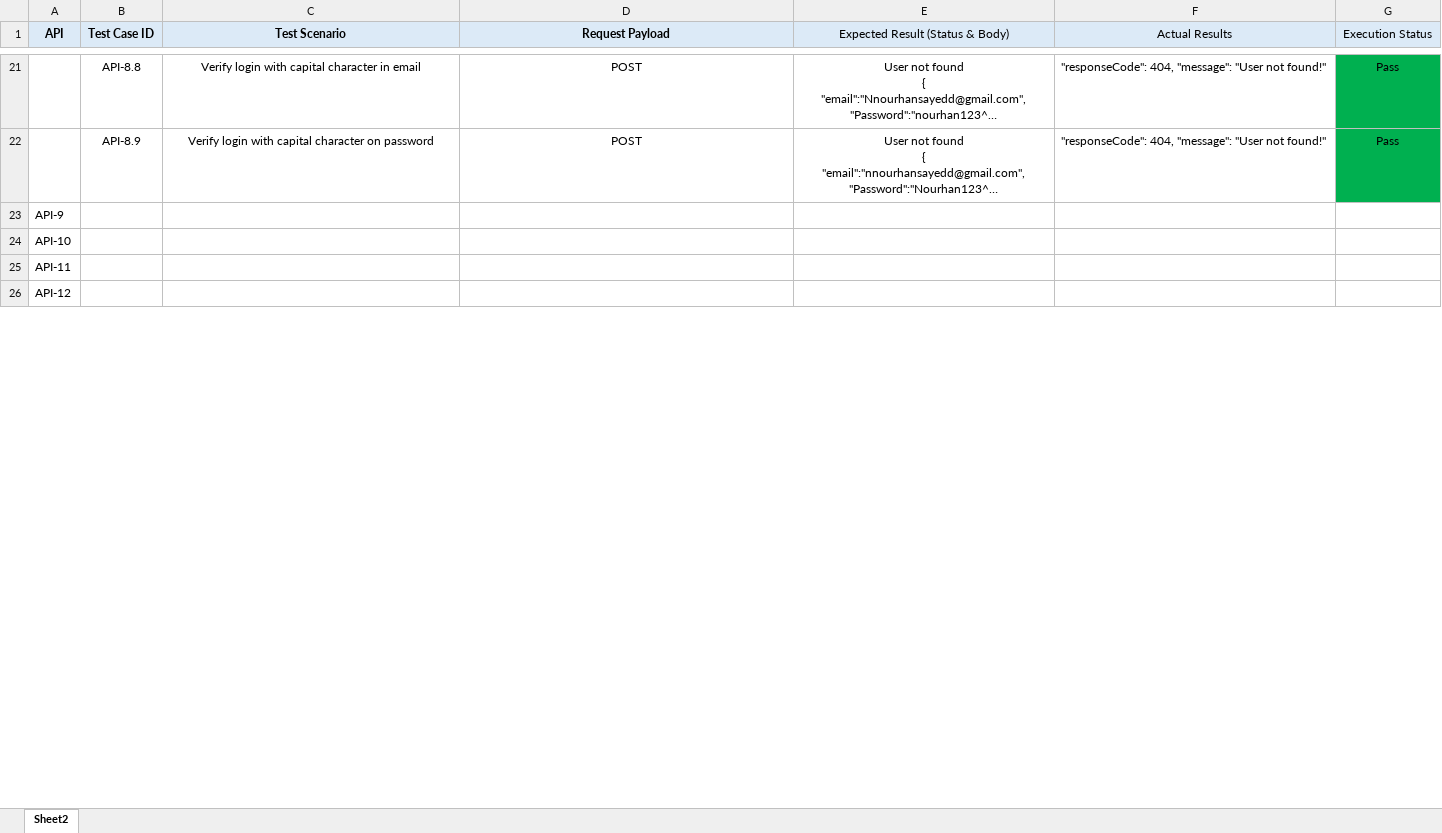
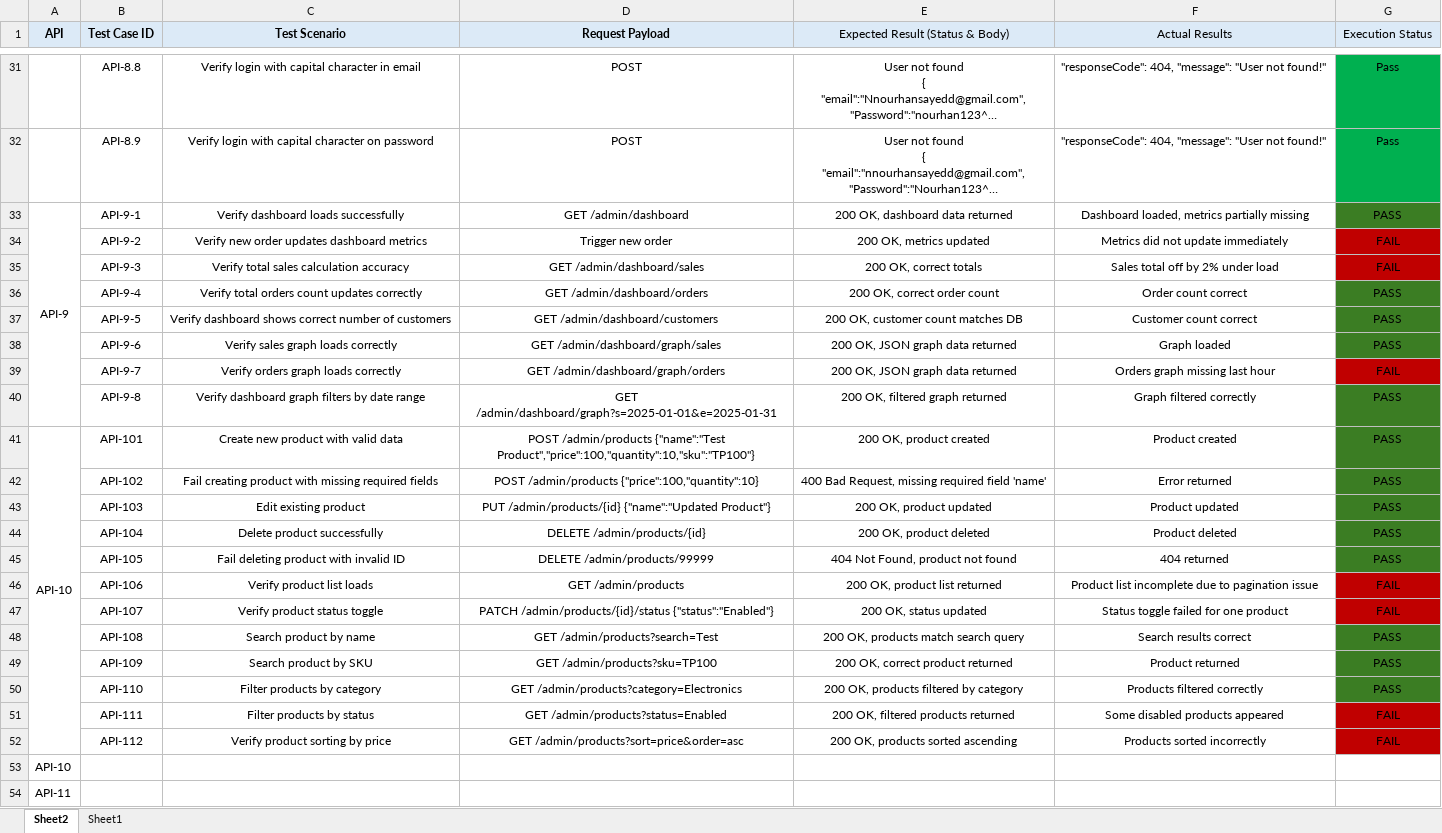
Before and after one commit to Mahmoud-Khaled-99/open-cart-demo-online-shopping, an Excel workbook: API-Test-Cases.xlsx, sheet Sheet2, drawn as a sheet; only a part is shown, gaps mark what is left out; the shorter side is filled out with more unchanged rows; long unchanged cells end in …; values as stored, in another font and other column widths than the file's, no borders; removed rows and columns are numbered as before the commit, all else as after; the diff covers the shown part only; the diff names each change by its address in the sheet, - before the commit and + after, or states it on an @@ line.

Commit message:
Add more api test

```diff
--- a/API-Test-Cases.xlsx (sheet Sheet2)
+++ b/API-Test-Cases.xlsx (sheet Sheet2)
+sheet tab: Sheet1
-row 23: API-9
+row 33: API-9 | API-9-1 | Verify dashboard loads successfully | GET /admin/dashboard | 200 OK, dashboard data returned | Dashboard loaded, metrics partially missing | PASS
+row 34:  | API-9-2 | Verify new order updates dashboard metrics | Trigger new order | 200 OK, metrics updated | Metrics did not update immediately | FAIL
+row 35:  | API-9-3 | Verify total sales calculation accuracy | GET /admin/dashboard/sales | 200 OK, correct totals | Sales total off by 2% under load | FAIL
+row 36:  | API-9-4 | Verify total orders count updates correctly | GET /admin/dashboard/orders | 200 OK, correct order count | Order count correct | PASS
+row 37:  | API-9-5 | Verify dashboard shows correct number of customers | GET /admin/dashboard/customers | 200 OK, customer count matches DB | Customer count correct | PASS
+row 38:  | API-9-6 | Verify sales graph loads correctly | GET /admin/dashboard/graph/sales | 200 OK, JSON graph data returned | Graph loaded | PASS
+row 39:  | API-9-7 | Verify orders graph loads correctly | GET /admin/dashboard/graph/orders | 200 OK, JSON graph data returned | Orders graph missing last hour | FAIL
+row 40:  | API-9-8 | Verify dashboard graph filters by date range | GET /admin/dashboard/graph?s=2025-01-01&e=2025-01-31 | 200 OK, filtered graph returned | Graph filtered correctly | PASS
+row 41: API-10 | API-101 | Create new product with valid data | POST /admin/products {"name":"Test Product","price":100,"quantity":10,"sku":"TP100"} | 200 OK, product created | Product created | PASS
+row 42:  | API-102 | Fail creating product with missing required fields | POST /admin/products {"price":100,"quantity":10} | 400 Bad Request, missing required field 'name' | Error returned | PASS
+row 43:  | API-103 | Edit existing product | PUT /admin/products/{id} {"name":"Updated Product"} | 200 OK, product updated | Product updated | PASS
+row 44:  | API-104 | Delete product successfully | DELETE /admin/products/{id} | 200 OK, product deleted | Product deleted | PASS
+row 45:  | API-105 | Fail deleting product with invalid ID | DELETE /admin/products/99999 | 404 Not Found, product not found | 404 returned | PASS
+row 46:  | API-106 | Verify product list loads | GET /admin/products | 200 OK, product list returned | Product list incomplete due to pagination issue | FAIL
+row 47:  | API-107 | Verify product status toggle | PATCH /admin/products/{id}/status {"status":"Enabled"} | 200 OK, status updated | Status toggle failed for one product | FAIL
+row 48:  | API-108 | Search product by name | GET /admin/products?search=Test | 200 OK, products match search query | Search results correct | PASS
+row 49:  | API-109 | Search product by SKU | GET /admin/products?sku=TP100 | 200 OK, correct product returned | Product returned | PASS
+row 50:  | API-110 | Filter products by category | GET /admin/products?category=Electronics | 200 OK, products filtered by category | Products filtered correctly | PASS
+row 51:  | API-111 | Filter products by status | GET /admin/products?status=Enabled | 200 OK, filtered products returned | Some disabled products appeared | FAIL
+row 52:  | API-112 | Verify product sorting by price | GET /admin/products?sort=price&order=asc | 200 OK, products sorted ascending | Products sorted incorrectly | FAIL
```
Also changed, not shown: 13 added rows, 3 removed rows and 8 edited cells elsewhere in this sheet.
